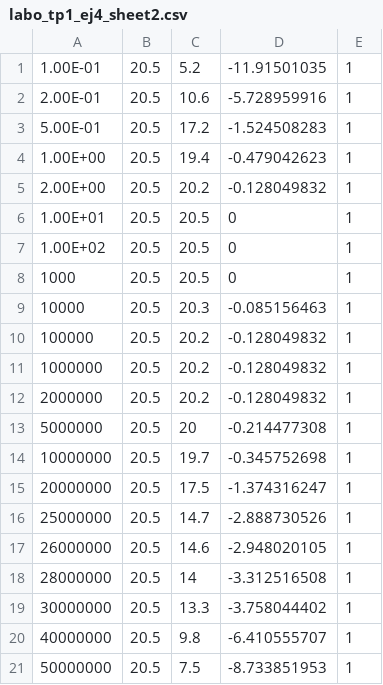
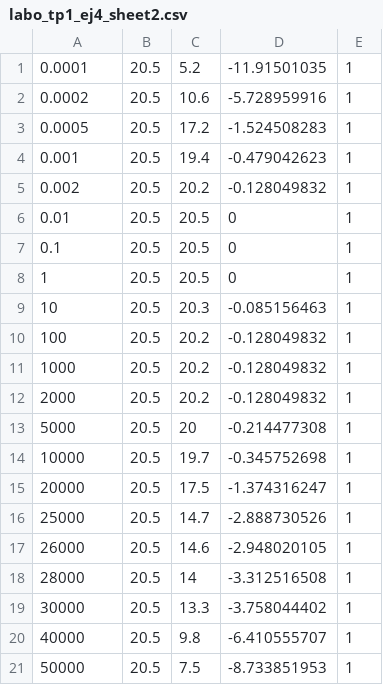
Before and after one commit to LAICACHAMPION/Labo-de-Electro, a CSV file: Codigo Matlab/labo_tp1_ej4_sheet2.csv, drawn as a sheet.

```diff
--- a/Codigo Matlab/labo_tp1_ej4_sheet2.csv
+++ b/Codigo Matlab/labo_tp1_ej4_sheet2.csv
@@ -1,21 +1,21 @@
-1.00E-01,20.5,5.2,-11.91501035,1
-2.00E-01,20.5,10.6,-5.728959916,1
-5.00E-01,20.5,17.2,-1.524508283,1
-1.00E+00,20.5,19.4,-0.479042623,1
-2.00E+00,20.5,20.2,-0.128049832,1
-1.00E+01,20.5,20.5,0,1
-1.00E+02,20.5,20.5,0,1
-1000,20.5,20.5,0,1
-10000,20.5,20.3,-0.085156463,1
-100000,20.5,20.2,-0.128049832,1
-1000000,20.5,20.2,-0.128049832,1
-2000000,20.5,20.2,-0.128049832,1
-5000000,20.5,20,-0.214477308,1
-10000000,20.5,19.7,-0.345752698,1
-20000000,20.5,17.5,-1.374316247,1
-25000000,20.5,14.7,-2.888730526,1
-26000000,20.5,14.6,-2.948020105,1
-28000000,20.5,14,-3.312516508,1
-30000000,20.5,13.3,-3.758044402,1
-40000000,20.5,9.8,-6.410555707,1
-50000000,20.5,7.5,-8.733851953,1
+0.0001,20.5,5.2,-11.91501035,1,,
+0.0002,20.5,10.6,-5.728959916,1,,
+0.0005,20.5,17.2,-1.524508283,1,,
+0.001,20.5,19.4,-0.479042623,1,,
+0.002,20.5,20.2,-0.128049832,1,,
+0.01,20.5,20.5,0,1,,
+0.1,20.5,20.5,0,1,,
+1,20.5,20.5,0,1,,
+10,20.5,20.3,-0.085156463,1,,
+100,20.5,20.2,-0.128049832,1,,
+1000,20.5,20.2,-0.128049832,1,,
+2000,20.5,20.2,-0.128049832,1,,
+5000,20.5,20,-0.214477308,1,,
+10000,20.5,19.7,-0.345752698,1,,
+20000,20.5,17.5,-1.374316247,1,,
+25000,20.5,14.7,-2.888730526,1,,
+26000,20.5,14.6,-2.948020105,1,,
+28000,20.5,14,-3.312516508,1,,
+30000,20.5,13.3,-3.758044402,1,,
+40000,20.5,9.8,-6.410555707,1,,
+50000,20.5,7.5,-8.733851953,1,,
```
Also changed, not shown: Codigo Matlab/labo_tp1_ej4_sheet1.csv, 14 other files.
